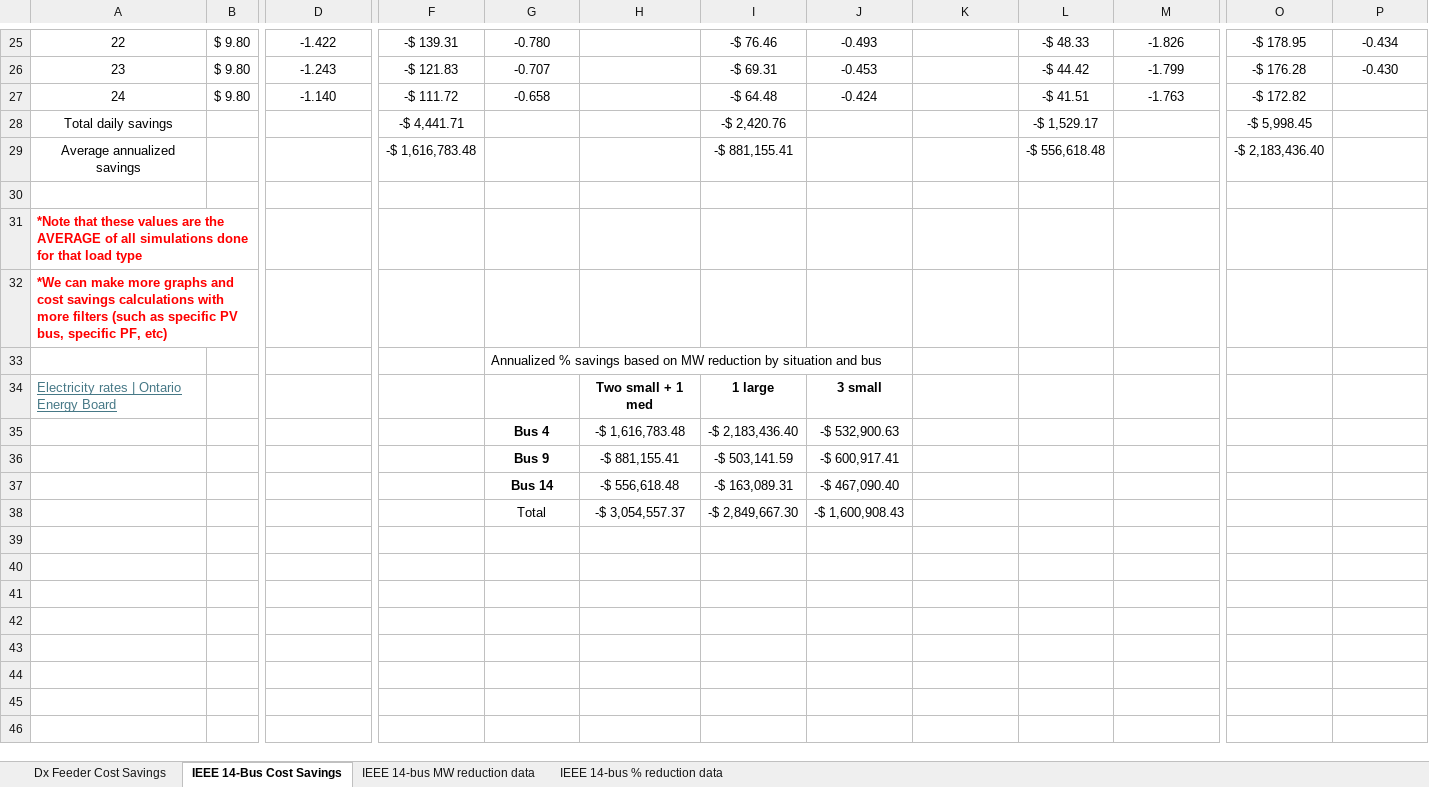
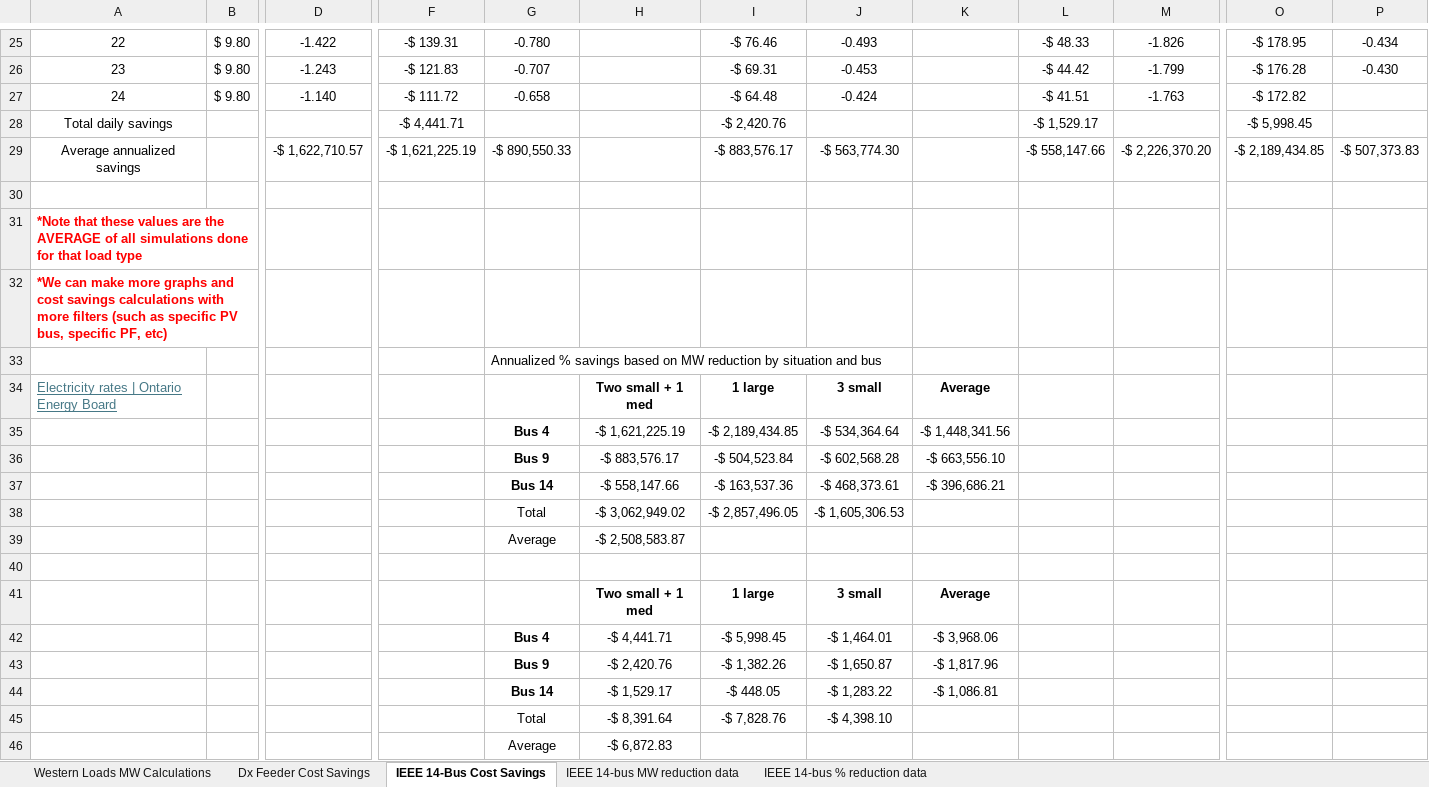
Before and after one commit to msylves6/Capstone-Dashboard, an Excel workbook: Final Cost Savings Analysis.xlsx, sheet IEEE 14-Bus Cost Savings, drawn as a sheet; only a part is shown, gaps mark what is left out; values as stored, in another font and other column widths than the file's, no borders; removed rows and columns are numbered as before the commit, all else as after; rows hold the shown columns only; the diff names each change by its address in the sheet, - before the commit and + after, or states it on an @@ line.

```diff
--- a/Final Cost Savings Analysis.xlsx (sheet IEEE 14-Bus Cost Savings)
+++ b/Final Cost Savings Analysis.xlsx (sheet IEEE 14-Bus Cost Savings)
+sheet tab: Western Loads MW Calculations
-row 29: Average annualized savings |  |  | -$ 1,616,783.48 |  |  | -$ 881,155.41 |  |  | -$ 556,618.48 |  | -$ 2,183,436.40
+row 29: Average annualized savings |  | -$ 1,622,710.57 | -$ 1,621,225.19 | -$ 890,550.33 |  | -$ 883,576.17 | -$ 563,774.30 |  | -$ 558,147.66 | -$ 2,226,370.20 | -$ 2,189,434.85 | -$ 507,373.83
-K34: (empty)
+K34: Average
-row 35:  |  |  |  | Bus 4 | -$ 1,616,783.48 | -$ 2,183,436.40 | -$ 532,900.63
-row 36:  |  |  |  | Bus 9 | -$ 881,155.41 | -$ 503,141.59 | -$ 600,917.41
-row 37:  |  |  |  | Bus 14 | -$ 556,618.48 | -$ 163,089.31 | -$ 467,090.40
+row 35:  |  |  |  | Bus 4 | -$ 1,621,225.19 | -$ 2,189,434.85 | -$ 534,364.64 | -$ 1,448,341.56
+row 36:  |  |  |  | Bus 9 | -$ 883,576.17 | -$ 504,523.84 | -$ 602,568.28 | -$ 663,556.10
+row 37:  |  |  |  | Bus 14 | -$ 558,147.66 | -$ 163,537.36 | -$ 468,373.61 | -$ 396,686.21
+row 38:  |  |  |  | Total | -$ 3,062,949.02 | -$ 2,857,496.05 | -$ 1,605,306.53
+row 39:  |  |  |  | Average | -$ 2,508,583.87
-row 40:  |  |  |  | Total | -$ 3,054,557.37 | -$ 2,849,667.30 | -$ 1,600,908.43
+row 40: (empty)
+row 41:  |  |  |  |  | Two small + 1 med | 1 large | 3 small | Average
+row 42:  |  |  |  | Bus 4 | -$ 4,441.71 | -$ 5,998.45 | -$ 1,464.01 | -$ 3,968.06
+row 43:  |  |  |  | Bus 9 | -$ 2,420.76 | -$ 1,382.26 | -$ 1,650.87 | -$ 1,817.96
+row 44:  |  |  |  | Bus 14 | -$ 1,529.17 | -$ 448.05 | -$ 1,283.22 | -$ 1,086.81
+row 45:  |  |  |  | Total | -$ 8,391.64 | -$ 7,828.76 | -$ 4,398.10
+row 46:  |  |  |  | Average | -$ 6,872.83
```
Also changed, not shown: sheet IEEE 14-bus % reduction data, sheet Dx Feeder Cost Savings, 2 other files.
